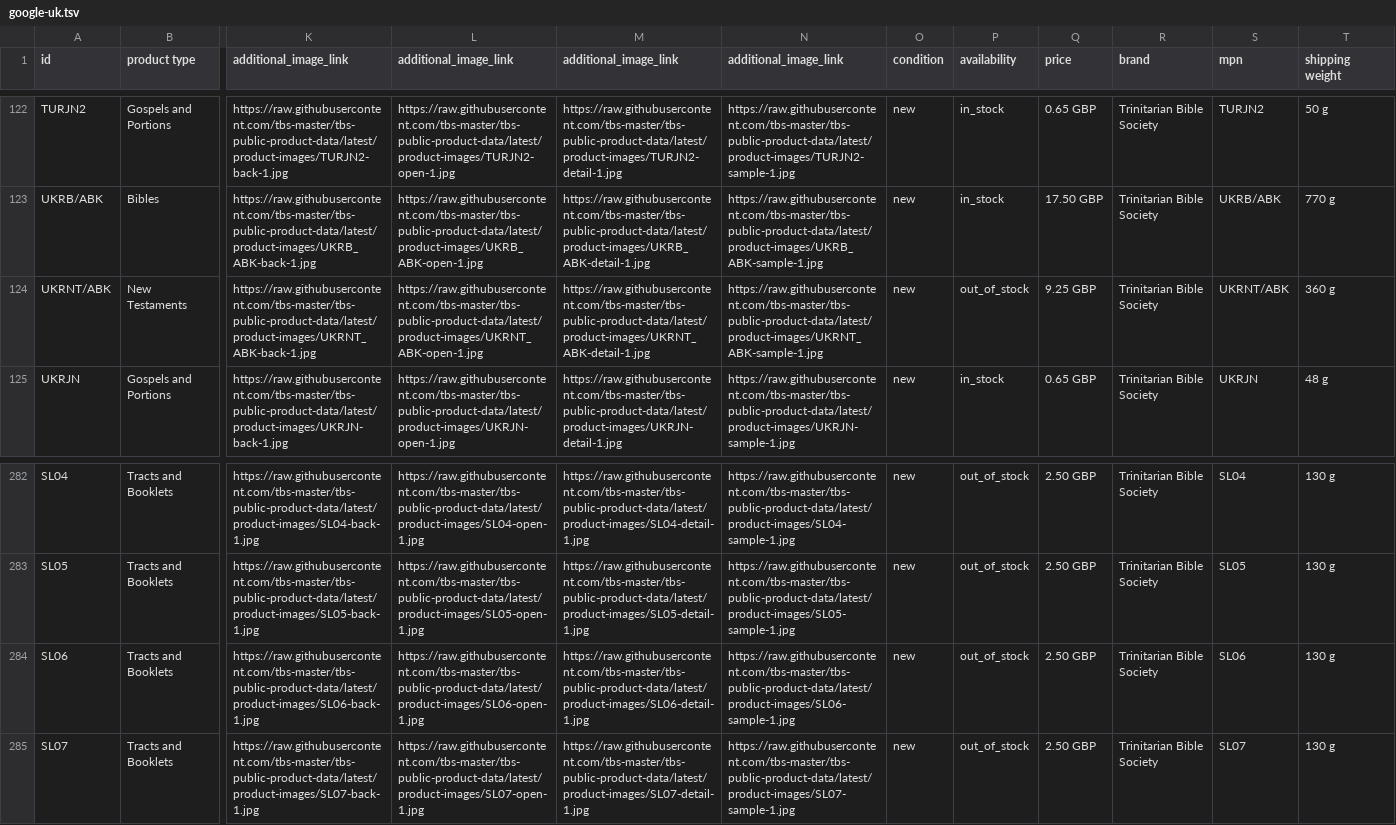
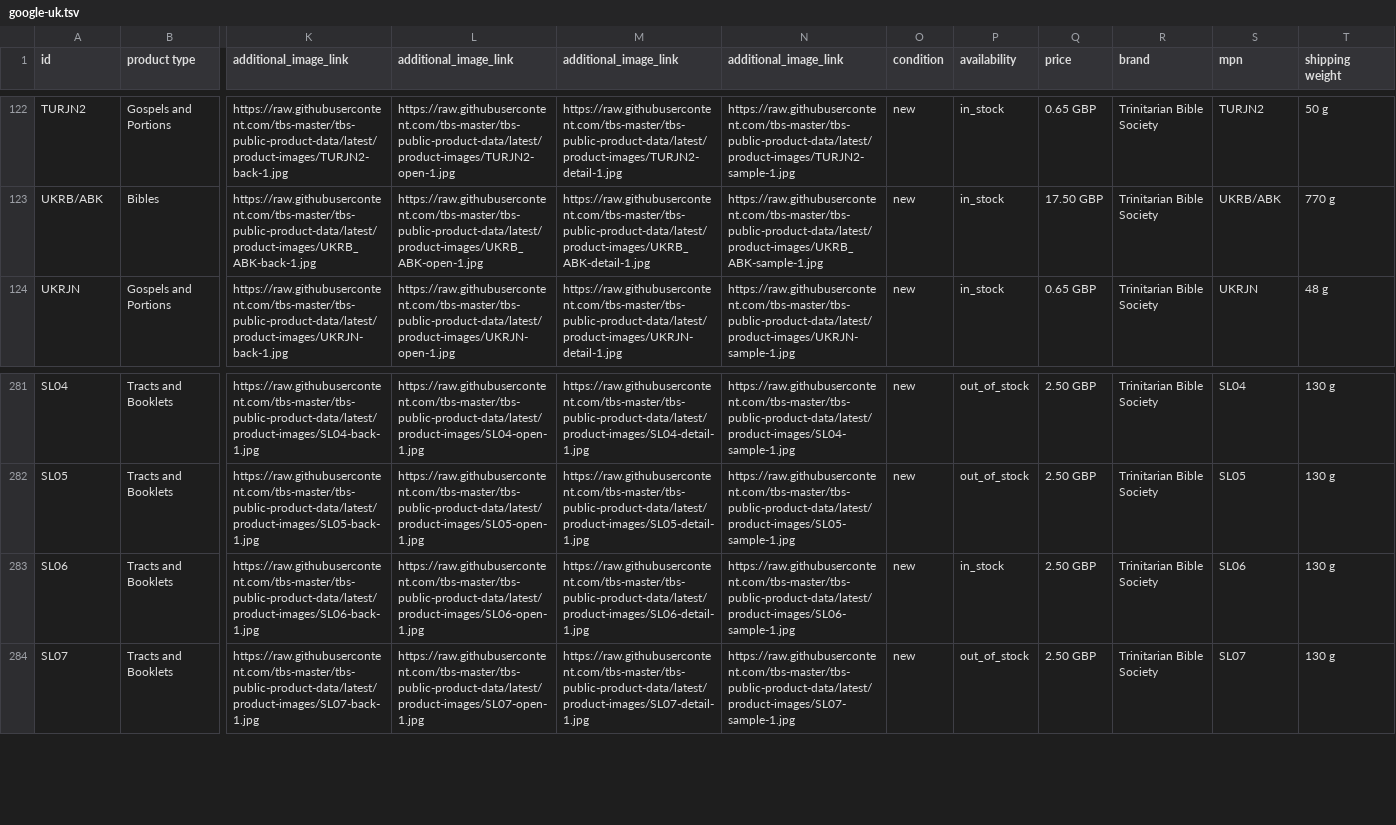
Before and after one commit to tbs-master/tbs-public-product-data, a TSV file: google-uk.tsv, drawn as a sheet; only a part is shown, gaps mark what is left out; removed rows and columns are numbered as before the commit, all else as after; rows hold the shown columns only; the diff names each change by its address in the sheet, - before the commit and + after, or states it on an @@ line.

```diff
--- a/google-uk.tsv
+++ b/google-uk.tsv
-row 124: UKRNT/ABK | New Testaments | https://raw.githubusercontent.com/tbs-master/tbs-public-product-data/latest/product-images/UKRNT_ABK-back-1.jpg | https://raw.githubusercontent.com/tbs-master/tbs-public-product-data/latest/product-images/UKRNT_ABK-open-1.jpg | https://raw.githubusercontent.com/tbs-master/tbs-public-product-data/latest/product-images/UKRNT_ABK-detail-1.jpg | https://raw.githubusercontent.com/tbs-master/tbs-public-product-data/latest/product-images/UKRNT_ABK-sample-1.jpg | new | out_of_stock | 9.25 GBP | Trinitarian Bible Society | UKRNT/ABK | 360 g
-P283 (availability): out_of_stock
+P283 (availability): in_stock
```
Also changed, not shown: 2 other files.
